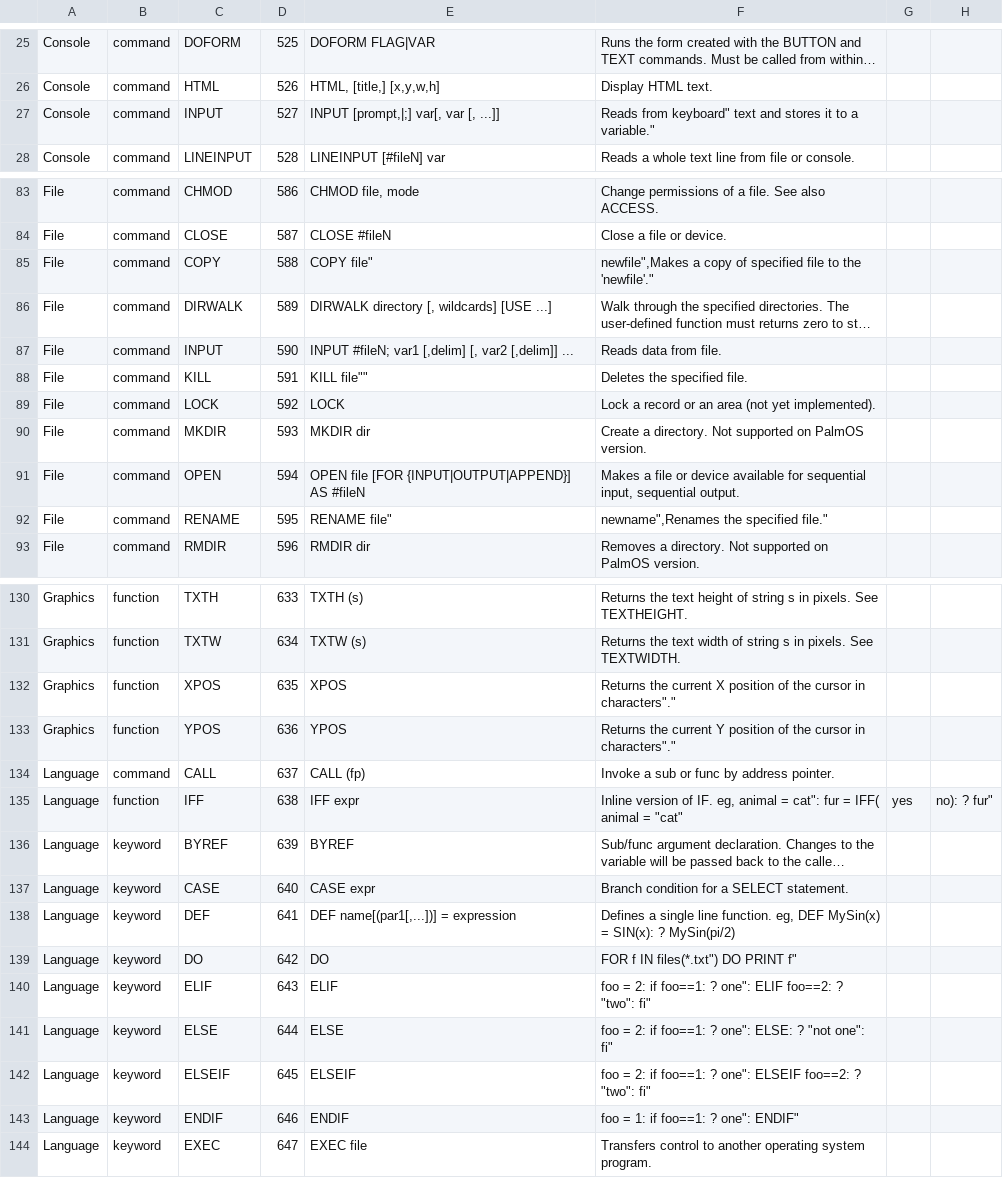
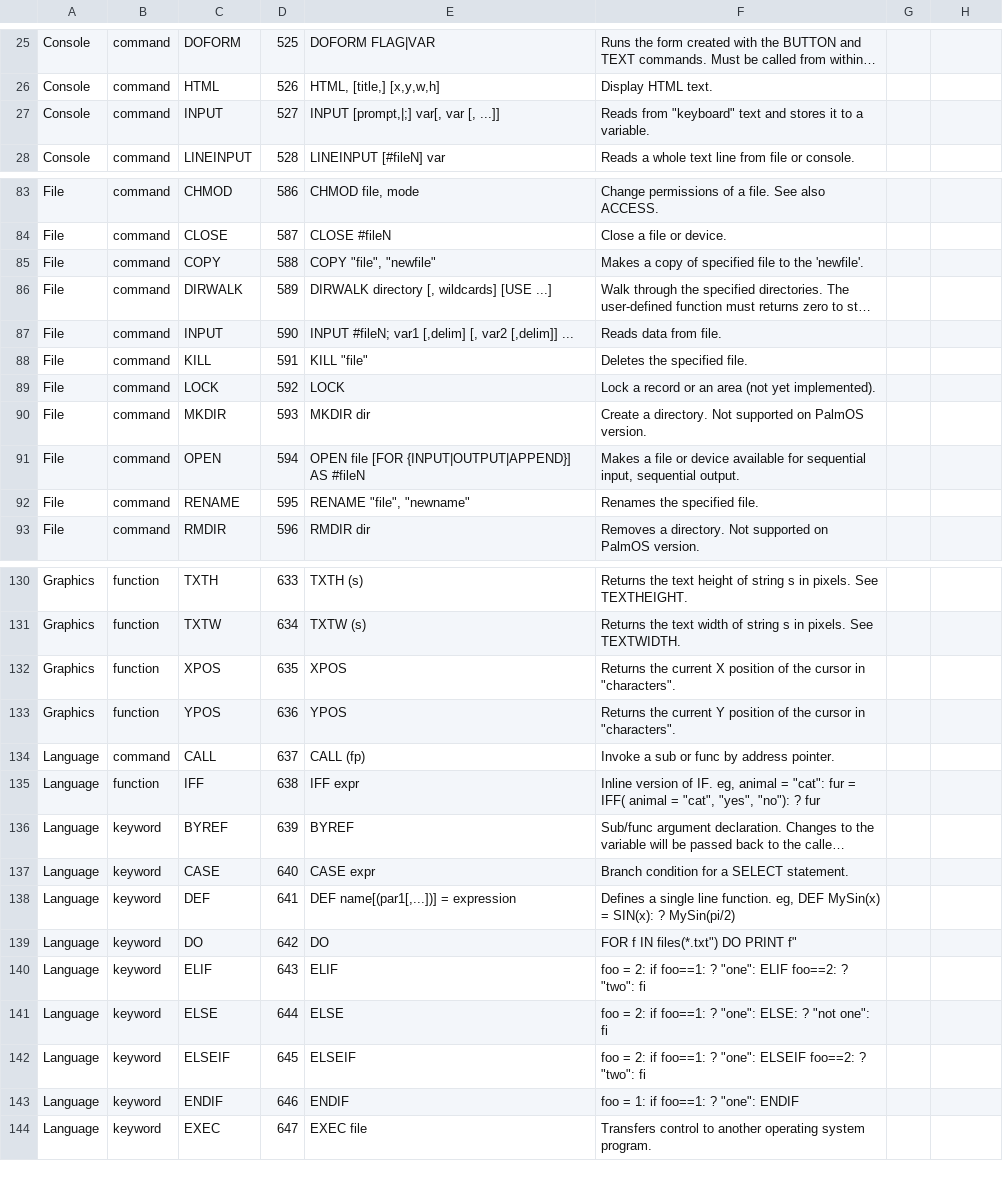
Before and after one commit to smallbasic/SmallBASIC, a CSV file: documentation/sbasic_ref.csv, drawn as a sheet; only a part is shown, gaps mark what is left out; long unchanged cells end in …; the diff covers the shown part only; the diff names each change by its address in the sheet, - before the commit and + after, or states it on an @@ line.

```diff
--- a/documentation/sbasic_ref.csv
+++ b/documentation/sbasic_ref.csv
-F27: Reads from keyboard" text and stores it to a variable."
+F27: Reads from "keyboard" text and stores it to a variable.
-E85: COPY file"
+E85: COPY "file", "newfile"
-F85: newfile",Makes a copy of specified file to the 'newfile'."
+F85: Makes a copy of specified file to the 'newfile'.
-E88: KILL file""
+E88: KILL "file"
-E92: RENAME file"
+E92: RENAME "file", "newname"
-F92: newname",Renames the specified file."
+F92: Renames the specified file.
-F132: …cursor in characters"."
+F132: …cursor in "characters".
-F133: …cursor in characters"."
+F133: …cursor in "characters".
-F135: …animal = cat": fur = IFF( animal = "cat"
+F135: …animal = "cat": fur = IFF( animal = "cat", "yes", "no"): ? fur
-G135: yes
+G135: (empty)
-H135: no): ? fur"
+H135: (empty)
-F140: …foo==1: ? one": ELIF foo==2: ? "two": fi"
+F140: …foo==1: ? "one": ELIF foo==2: ? "two": fi
-F141: …foo==1: ? one": ELSE: ? "not one": fi"
+F141: …foo==1: ? "one": ELSE: ? "not one": fi
-F142: …foo==1: ? one": ELSEIF foo==2: ? "two": fi"
+F142: …foo==1: ? "one": ELSEIF foo==2: ? "two": fi
-F143: foo = 1: if foo==1: ? one": ENDIF"
+F143: foo = 1: if foo==1: ? "one": ENDIF
```
Also changed, not shown: 6 edited cells elsewhere in this file, 31 other files.
